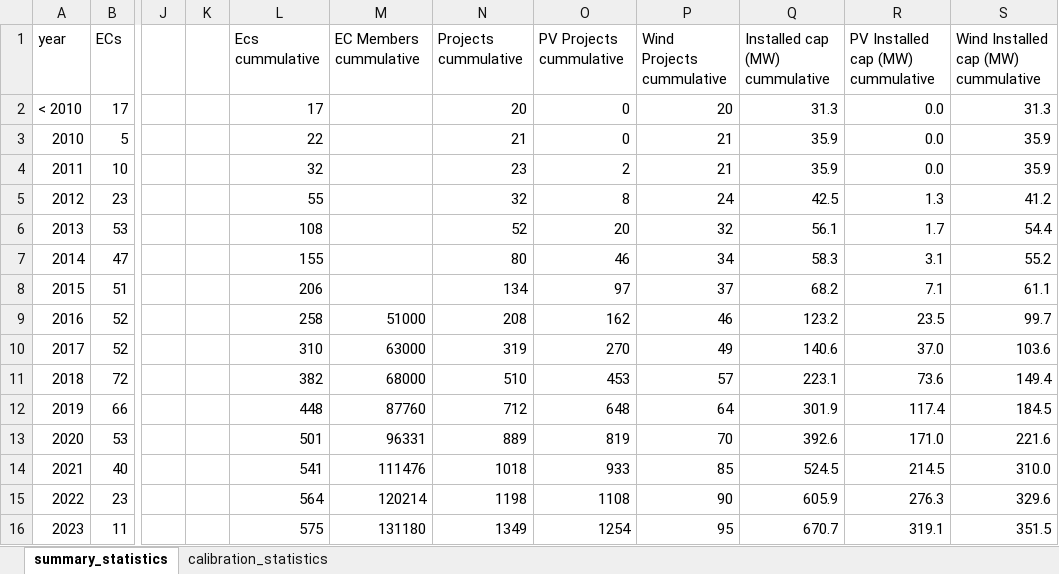
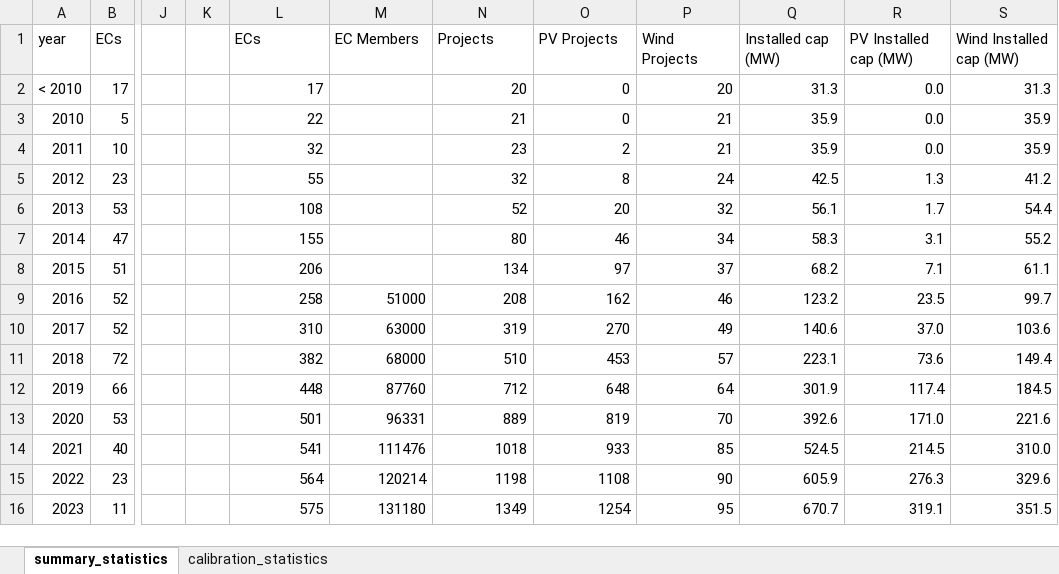
Before and after one commit to NEON-Research/Energy-community-potential-model, an Excel workbook: Energy community potential model/_EC_summary.xlsx, sheet summary_statistics, drawn as a sheet; only a part is shown, gaps mark what is left out; values as stored, in another font and other column widths than the file's, no borders; charts and pictures not drawn; the diff names each change by its address in the sheet, - before the commit and + after, or states it on an @@ line.

Commit message:
Cleaning up model

```diff
--- a/Energy community potential model/_EC_summary.xlsx (sheet summary_statistics)
+++ b/Energy community potential model/_EC_summary.xlsx (sheet summary_statistics)
-L1: Ecs cummulative
+L1: ECs
-M1: EC Members cummulative
+M1: EC Members
-N1: Projects cummulative
+N1: Projects
-O1: PV Projects cummulative
+O1: PV Projects
-P1: Wind Projects cummulative
+P1: Wind Projects
-Q1: Installed cap (MW) cummulative
+Q1: Installed cap (MW)
-R1: PV Installed cap (MW) cummulative
+R1: PV Installed cap (MW)
-S1: Wind Installed cap (MW) cummulative
+S1: Wind Installed cap (MW)
```
Also changed, not shown: sheet calibration_statistics, charts or pictures, 5 other files.
